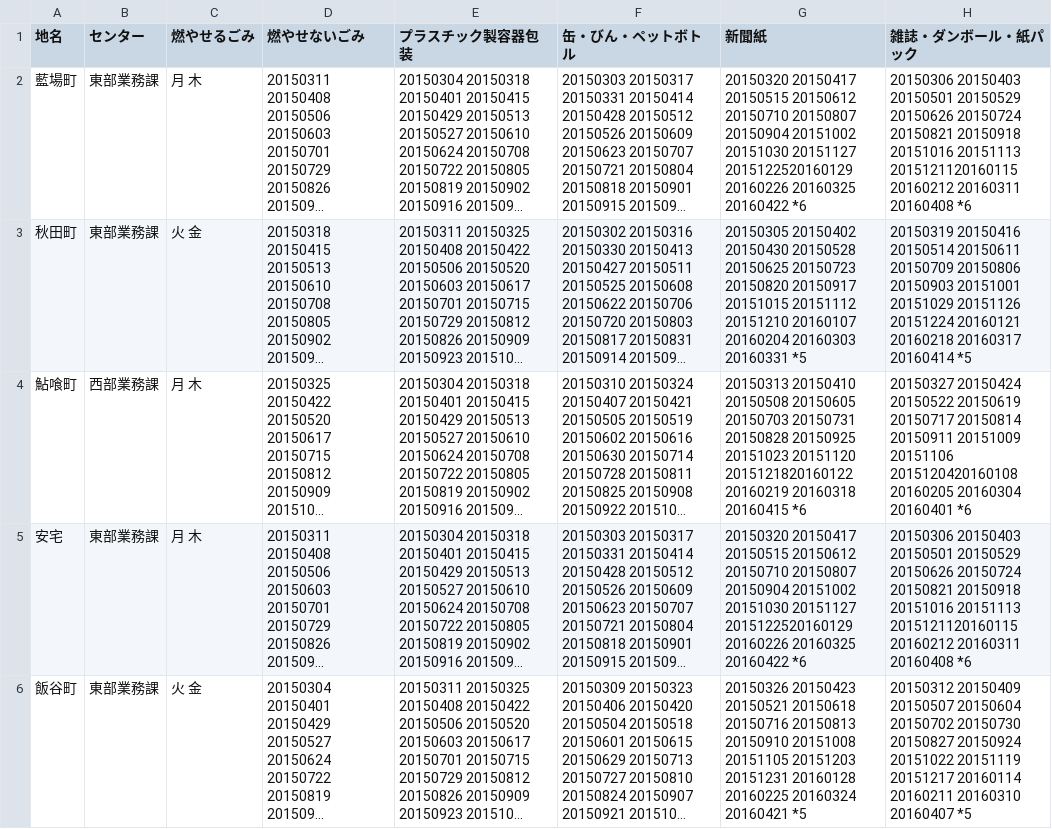
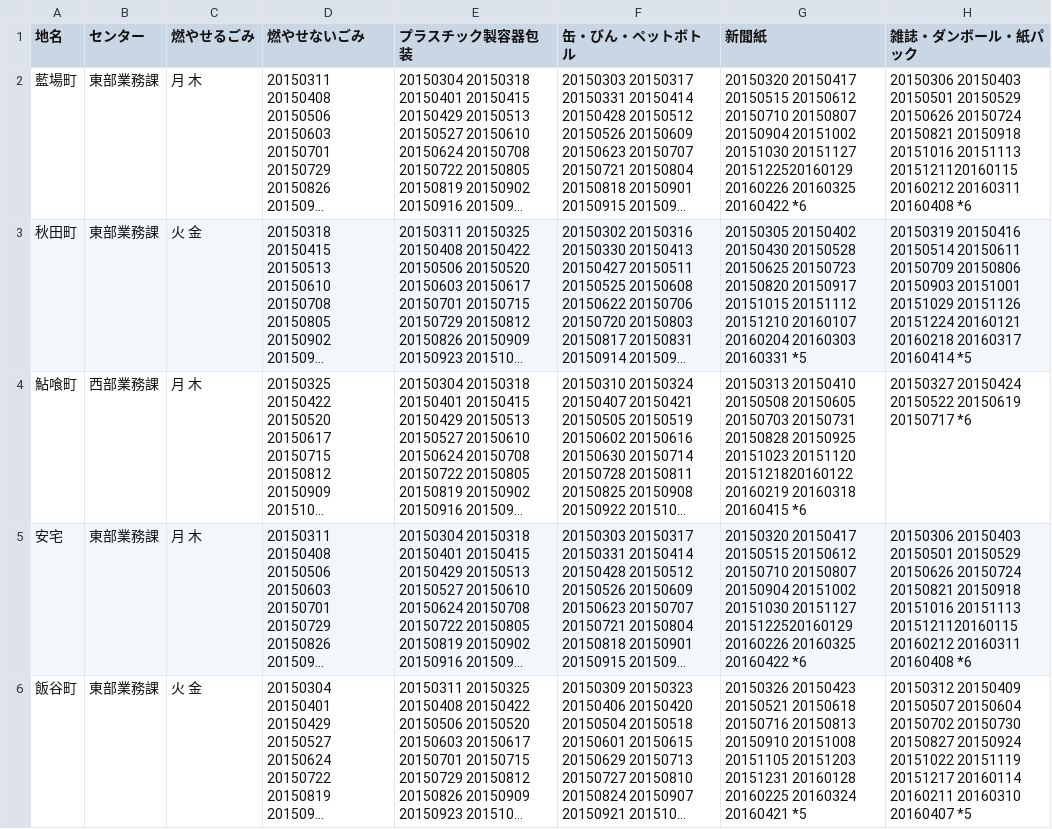
Before and after one commit to tokushimashi/5374, a CSV file: data/area_days.csv, drawn as a sheet; only a part is shown; long unchanged cells end in …; the diff names each change by its address in the sheet, - before the commit and + after, or states it on an @@ line.

Commit message:
Update area_days.csv

```diff
--- a/data/area_days.csv
+++ b/data/area_days.csv
-H4 (雑誌・ダンボール・紙パック): …20150619 20150717 20150814 20150911 20151009 20151106 2015120420160108 20160205 20160304 20160401 *6
+H4 (雑誌・ダンボール・紙パック): …20150619 20150717 *6
```
